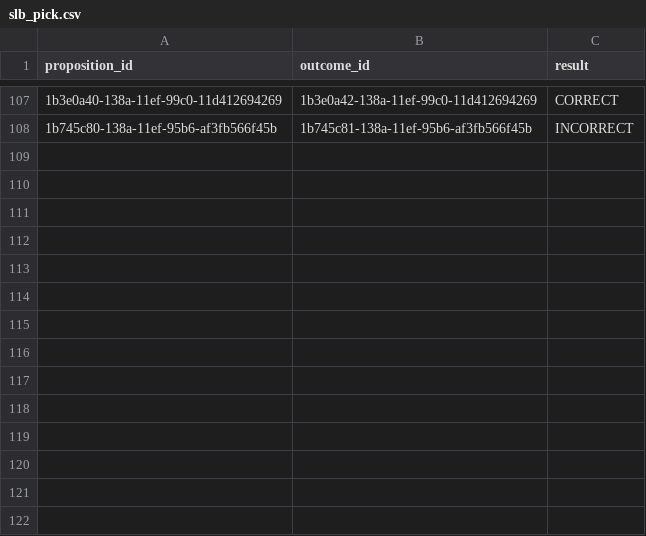
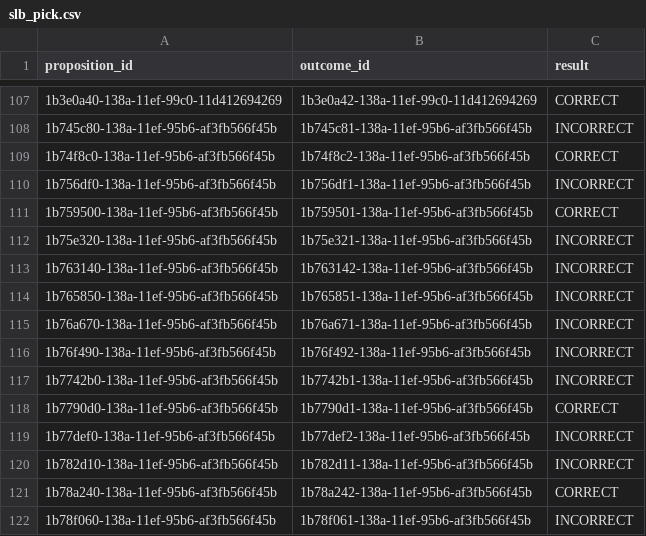
Before and after one commit to bileschi/pierogi_pickem, a CSV file: 2024_2025/slb_pick.csv, drawn as a sheet; only a part is shown, gaps mark what is left out.

```diff
--- a/2024_2025/slb_pick.csv
+++ b/2024_2025/slb_pick.csv
@@ -108 +108,15 @@ proposition_id,outcome_id,result
 1b745c80-138a-11ef-95b6-af3fb566f45b,1b745c81-138a-11ef-95b6-af3fb566f45b,INCORRECT
+1b74f8c0-138a-11ef-95b6-af3fb566f45b,1b74f8c2-138a-11ef-95b6-af3fb566f45b,CORRECT
+1b756df0-138a-11ef-95b6-af3fb566f45b,1b756df1-138a-11ef-95b6-af3fb566f45b,INCORRECT
+1b759500-138a-11ef-95b6-af3fb566f45b,1b759501-138a-11ef-95b6-af3fb566f45b,CORRECT
+1b75e320-138a-11ef-95b6-af3fb566f45b,1b75e321-138a-11ef-95b6-af3fb566f45b,INCORRECT
+1b763140-138a-11ef-95b6-af3fb566f45b,1b763142-138a-11ef-95b6-af3fb566f45b,INCORRECT
+1b765850-138a-11ef-95b6-af3fb566f45b,1b765851-138a-11ef-95b6-af3fb566f45b,INCORRECT
+1b76a670-138a-11ef-95b6-af3fb566f45b,1b76a671-138a-11ef-95b6-af3fb566f45b,INCORRECT
+1b76f490-138a-11ef-95b6-af3fb566f45b,1b76f492-138a-11ef-95b6-af3fb566f45b,INCORRECT
+1b7742b0-138a-11ef-95b6-af3fb566f45b,1b7742b1-138a-11ef-95b6-af3fb566f45b,INCORRECT
+1b7790d0-138a-11ef-95b6-af3fb566f45b,1b7790d1-138a-11ef-95b6-af3fb566f45b,CORRECT
+1b77def0-138a-11ef-95b6-af3fb566f45b,1b77def2-138a-11ef-95b6-af3fb566f45b,INCORRECT
+1b782d10-138a-11ef-95b6-af3fb566f45b,1b782d11-138a-11ef-95b6-af3fb566f45b,INCORRECT
+1b78a240-138a-11ef-95b6-af3fb566f45b,1b78a242-138a-11ef-95b6-af3fb566f45b,CORRECT
+1b78f060-138a-11ef-95b6-af3fb566f45b,1b78f061-138a-11ef-95b6-af3fb566f45b,INCORRECT
```
Also changed, not shown: 2024_2025/base_games.csv, 2024_2025/jean_pick.csv, 8 other files.
